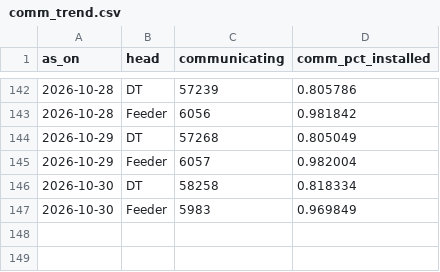
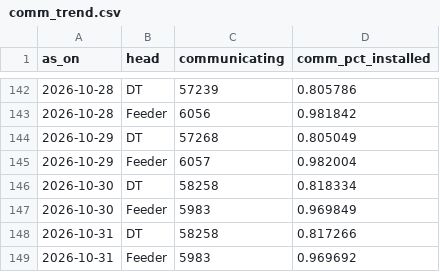
Before and after one commit to dvvnl-smart-meter-review/dvvnl-smart-meter-review.github.io, a CSV file: data/comm_trend.csv, drawn as a sheet; only a part is shown, gaps mark what is left out; the diff names each change by its address in the sheet, - before the commit and + after, or states it on an @@ line.

```diff
--- a/data/comm_trend.csv
+++ b/data/comm_trend.csv
+row 148: 2026-10-31 | DT | 58258 | 0.817266
+row 149: 2026-10-31 | Feeder | 5983 | 0.969692
```
Also changed, not shown: data/comm_latest.csv, data/kpi_daily.csv, 5 other files.
